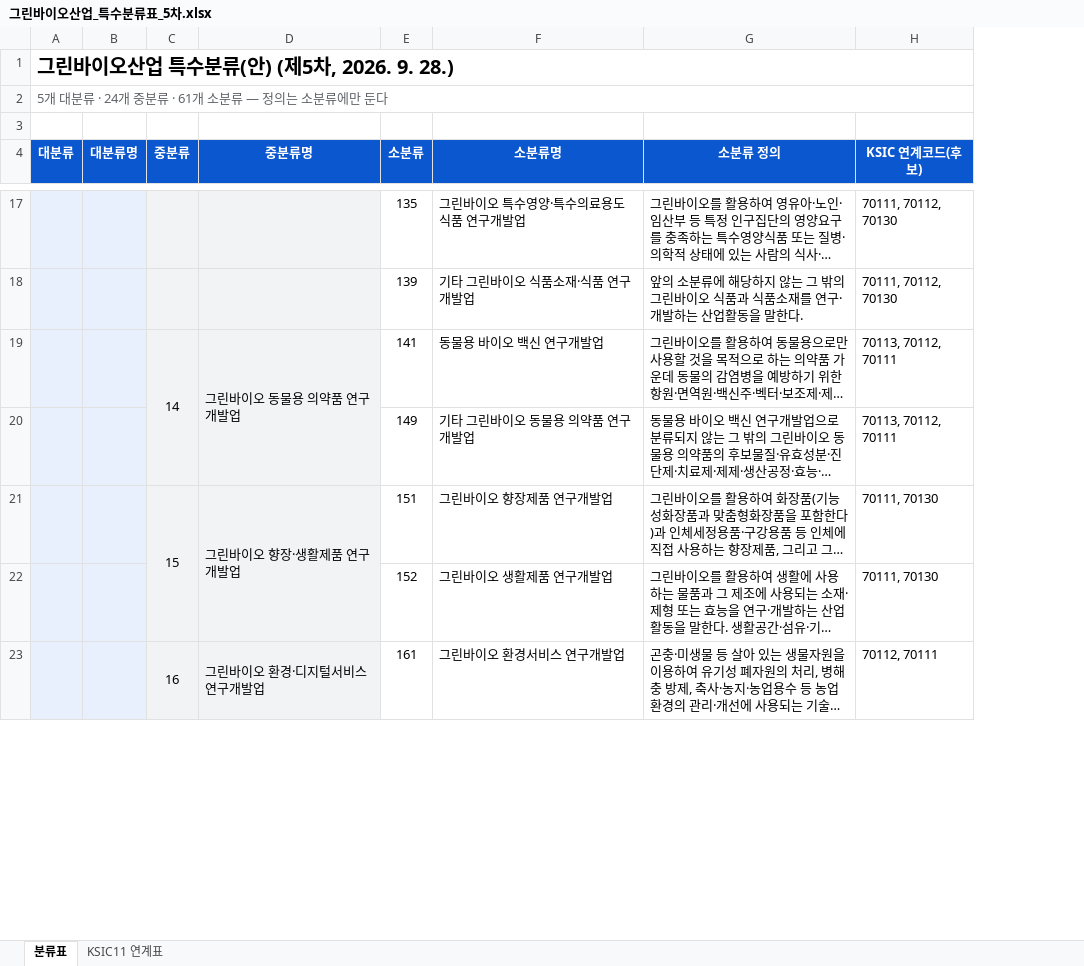
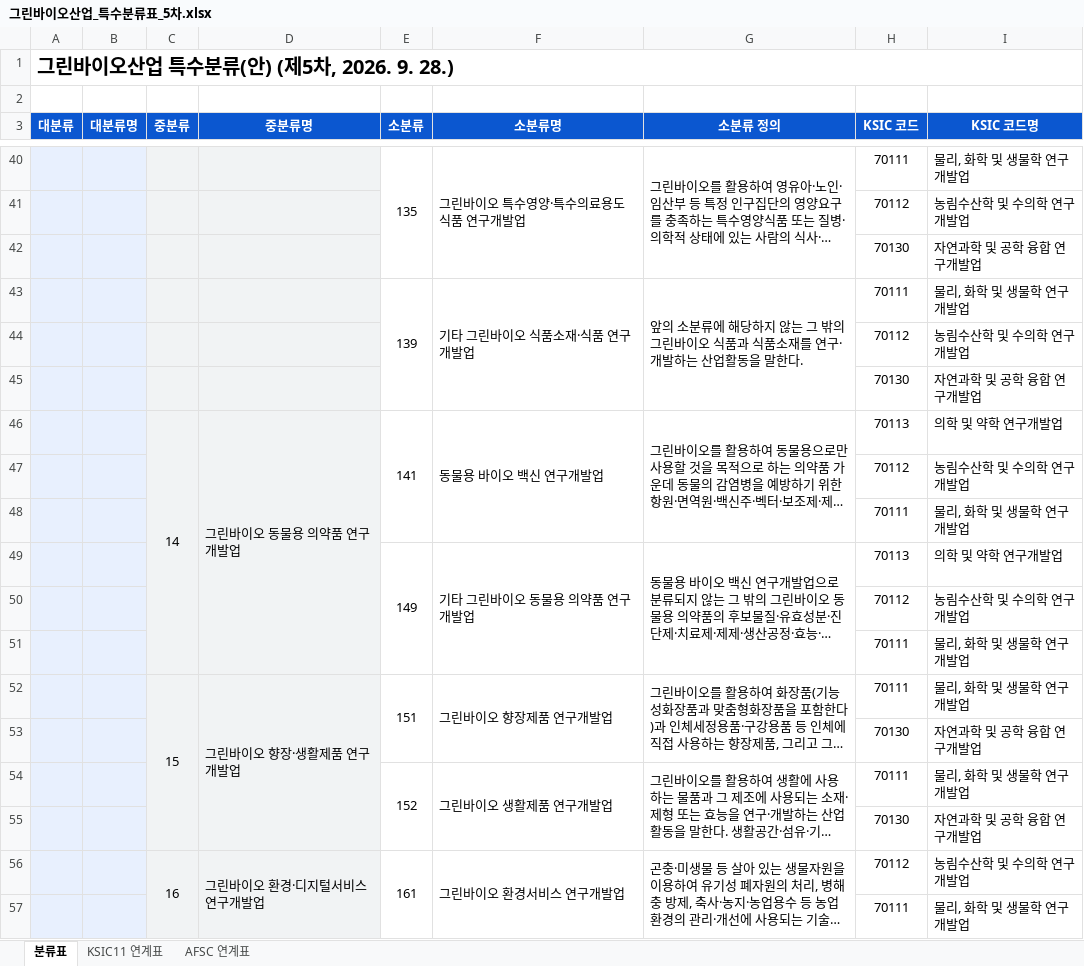
Before and after one commit to eins-going/classification_greenbio, an Excel workbook: xlsx/그린바이오산업_특수분류표_5차.xlsx, sheet 분류표, drawn as a sheet; only a part is shown, gaps mark what is left out; long unchanged cells end in …; values as stored, in another font and other column widths than the file's, no borders; removed rows and columns are numbered as before the commit, all else as after; the diff covers the shown part only; the diff names each change by its address in the sheet, - before the commit and + after, or states it on an @@ line.

```diff
--- a/xlsx/그린바이오산업_특수분류표_5차.xlsx (sheet 분류표)
+++ b/xlsx/그린바이오산업_특수분류표_5차.xlsx (sheet 분류표)
+sheet tab: AFSC 연계표
-column H (KSIC 연계코드(후보)), rows 17-23: 70111, 70112, 70130 | 70111, 70112, 70130 | 70113, 70112, 70111 | 70113, 70112, 70111 | 70111, 70130 | 70111, 70130 | 70112, 70111
+column H (KSIC 코드), row 40: 70111; row 43: 70111; row 46: 70113; row 49: 70113; row 52: 70111; row 54: 70111; row 56: 70112
+column I (KSIC 코드명), row 40: 물리, 화학 및 생물학 연구개발업; row 43: 물리, 화학 및 생물학 연구개발업; row 46: 의학 및 약학 연구개발업; row 49: 의학 및 약학 연구개발업; row 52: 물리, 화학 및 생물학 연구개발업; row 54: 물리, 화학 및 생물학 연구개발업; row 56: 농림수산학 및 수의학 연구개발업
@@ row 1 moved to row 5: 70111 @@
@@ column A (대분류) renumbered in row 1 @@
@@ A1 bold: off → on, text colour: #5F6368 → black, text size: larger @@
+E40:E42 merged
+F40:F42 merged
+G40:G42 merged
+row 41:  |  |  |  |  |  |  | 70112 | 농림수산학 및 수의학 연구개발업
+row 42:  |  |  |  |  |  |  | 70130 | 자연과학 및 공학 융합 연구개발업
+E43:E45 merged
+F43:F45 merged
+G43:G45 merged
+row 44:  |  |  |  |  |  |  | 70112 | 농림수산학 및 수의학 연구개발업
+row 45:  |  |  |  |  |  |  | 70130 | 자연과학 및 공학 융합 연구개발업
+E46:E48 merged
+F46:F48 merged
+G46:G48 merged
+row 47:  |  |  |  |  |  |  | 70112 | 농림수산학 및 수의학 연구개발업
+row 48:  |  |  |  |  |  |  | 70111 | 물리, 화학 및 생물학 연구개발업
+E49:E51 merged
+F49:F51 merged
+G49:G51 merged
+row 50:  |  |  |  |  |  |  | 70112 | 농림수산학 및 수의학 연구개발업
+row 51:  |  |  |  |  |  |  | 70111 | 물리, 화학 및 생물학 연구개발업
+E52:E53 merged
+F52:F53 merged
+G52:G53 merged
+row 53:  |  |  |  |  |  |  | 70130 | 자연과학 및 공학 융합 연구개발업
+E54:E55 merged
+F54:F55 merged
+G54:G55 merged
+row 55:  |  |  |  |  |  |  | 70130 | 자연과학 및 공학 융합 연구개발업
+E56:E57 merged
+F56:F57 merged
+G56:G57 merged
+row 57:  |  |  |  |  |  |  | 70111 | 물리, 화학 및 생물학 연구개발업
```
Also changed, not shown: 104 added rows and merged cells elsewhere in this sheet, sheet KSIC11 연계표, 8 other files.
